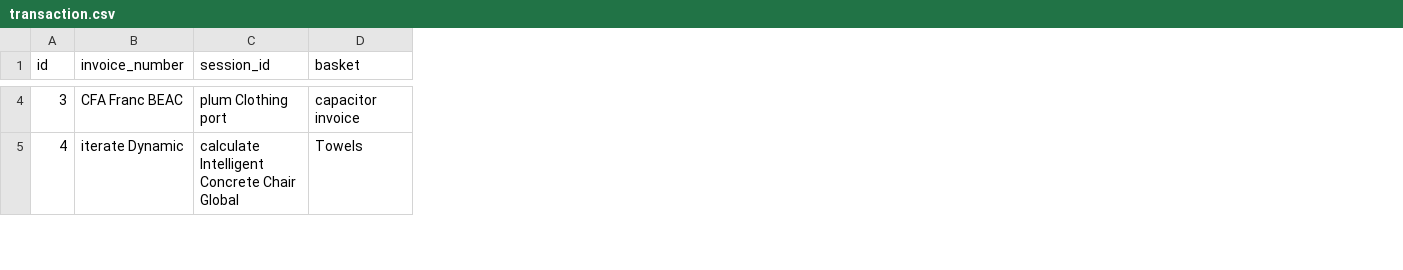
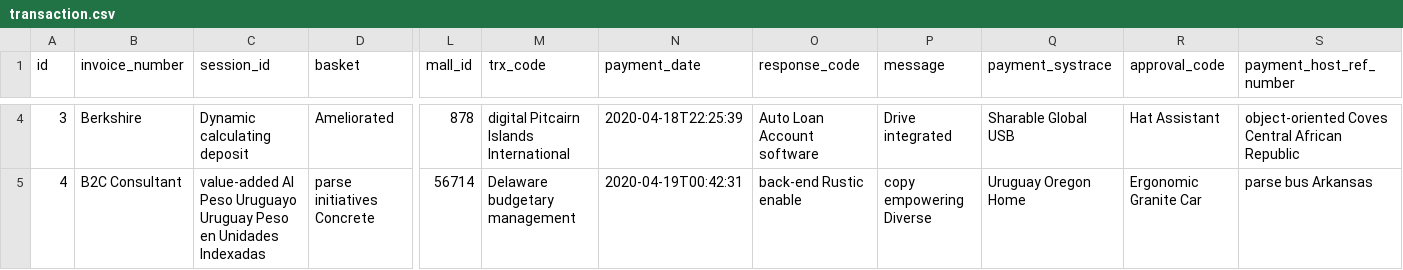
Before and after one commit to PTNUSASATUINTIARTHA-DOKU/social-project-ngamen-online, a CSV file: src/main/resources/config/liquibase/fake-data/transaction.csv, drawn as a sheet; only a part is shown, gaps mark what is left out; the diff covers the shown part only; the diff names each change by its address in the sheet, - before the commit and + after, or states it on an @@ line.

Commit message:
Add field for API hit to MIB purpose. Credentials put into Organisation while payment response additional fields put into Transaction.

```diff
--- a/src/main/resources/config/liquibase/fake-data/transaction.csv
+++ b/src/main/resources/config/liquibase/fake-data/transaction.csv
+column L (mall_id), rows 4-5: 878 | 56714
+column M (trx_code), rows 4-5: digital Pitcairn Islands International | Delaware budgetary management
+column N (payment_date), rows 4-5: 2020-04-18T22:25:39 | 2020-04-19T00:42:31
+column O (response_code), rows 4-5: Auto Loan Account software | back-end Rustic enable
+column P (message), rows 4-5: Drive integrated | copy empowering Diverse
+column Q (payment_systrace), rows 4-5: Sharable Global USB | Uruguay Oregon Home
+column R (approval_code), rows 4-5: Hat Assistant | Ergonomic Granite Car
+column S (payment_host_ref_number), rows 4-5: object-oriented Coves Central African Republic | parse bus Arkansas
-B4 (invoice_number): CFA Franc BEAC
+B4 (invoice_number): Berkshire
-C4 (session_id): plum Clothing port
+C4 (session_id): Dynamic calculating deposit
-D4 (basket): capacitor invoice
+D4 (basket): Ameliorated
-B5 (invoice_number): iterate Dynamic
+B5 (invoice_number): B2C Consultant
-C5 (session_id): calculate Intelligent Concrete Chair Global
+C5 (session_id): value-added AI Peso Uruguayo Uruguay Peso en Unidades Indexadas
-D5 (basket): Towels
+D5 (basket): parse initiatives Concrete
```
Also changed, not shown: 103 edited cells elsewhere in this file, src/main/resources/config/liquibase/fake-data/organizer.csv, 27 other files.
